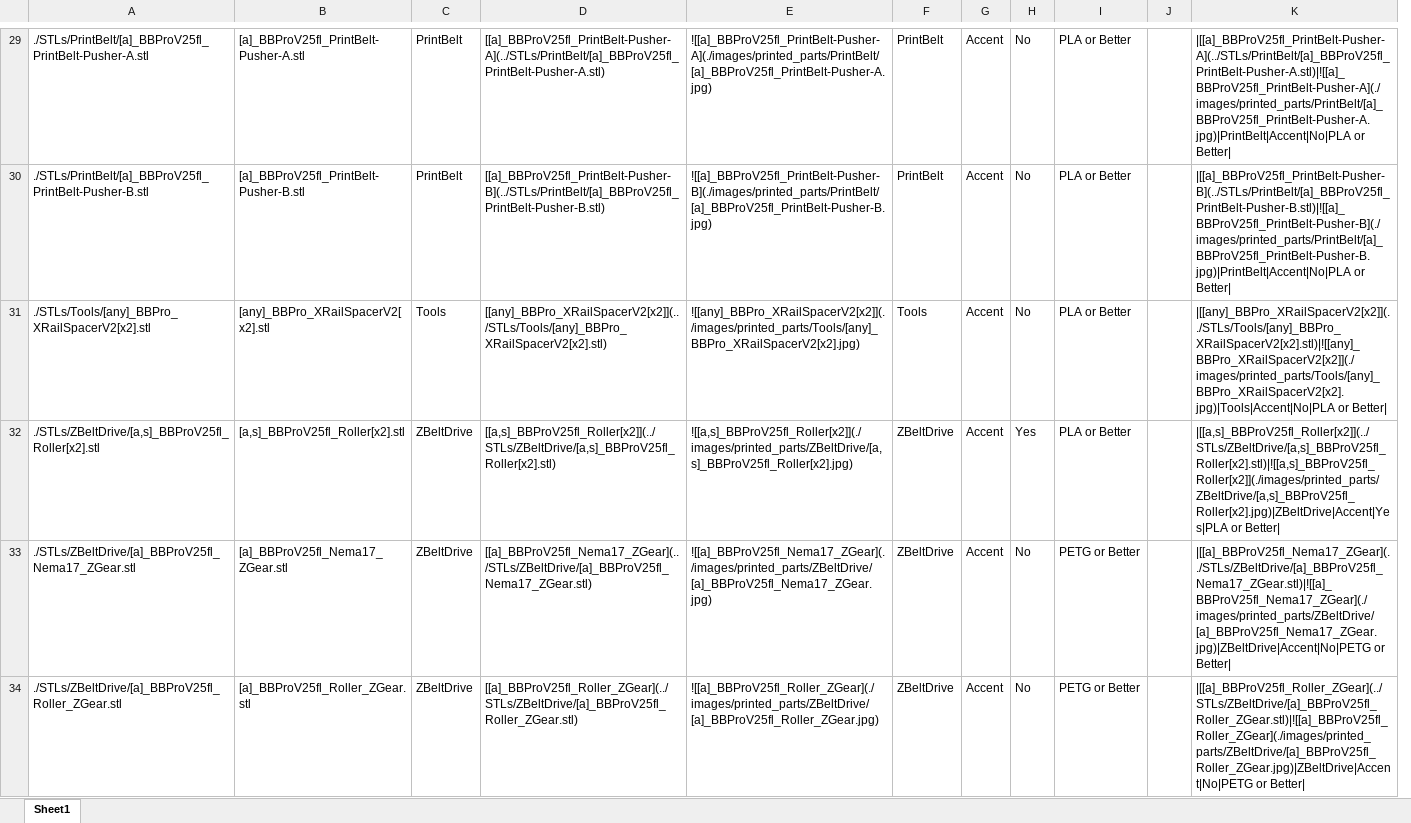
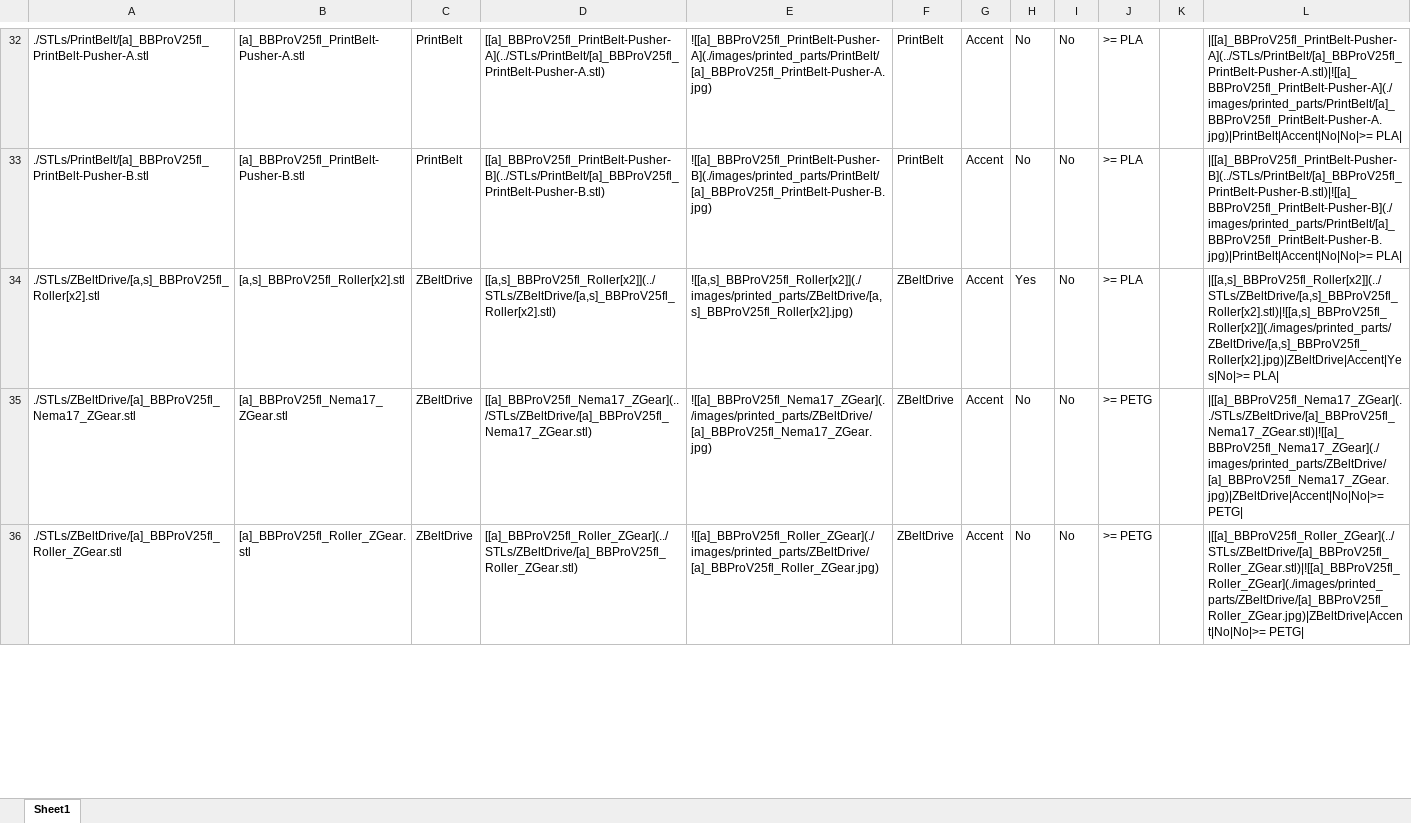
Before and after one commit to RobMink/BabyBeltPro, an Excel workbook: documentation/printed_parts_md_builder.xlsx, sheet Sheet1, drawn as a sheet; only a part is shown, gaps mark what is left out; values as stored, in another font and other column widths than the file's, no borders; removed rows and columns are numbered as before the commit, all else as after; the diff covers the shown part only; the diff names each change by its address in the sheet, - before the commit and + after, or states it on an @@ line.

Commit message:
Printed parts guide update for 2.6
update printed parts guide for 2.6, add indicator to filename for parts needing heat sets.  TODO - new part pictures.

```diff
--- a/documentation/printed_parts_md_builder.xlsx (sheet Sheet1)
+++ b/documentation/printed_parts_md_builder.xlsx (sheet Sheet1)
-column I, rows 29-30: PLA or Better | PLA or Better; rows 32-34: PLA or Better | PETG or Better | PETG or Better
+column I, rows 32-36: all No
+column J, rows 32-36: >= PLA | >= PLA | >= PLA | >= PETG | >= PETG
-column K, rows 29-30: |[[a]_BBProV25fl_PrintBelt-Pusher-A](../STLs/PrintBelt/[a]_BBProV25fl_PrintBelt-Pusher-A.stl)|![[a]_BBProV25fl_PrintBelt-Pusher-A](./images/printed_parts/PrintBelt/[a]_BBProV25fl_PrintBelt-Pusher-A.jpg)|PrintBelt|Accent|No|PLA or Better| | |[[a]_BBProV25fl_PrintBelt-Pusher-B](../STLs/PrintBelt/[a]_BBProV25fl_PrintBelt-Pusher-B.stl)|![[a]_BBProV25fl_PrintBelt-Pusher-B](./images/printed_parts/PrintBelt/[a]_BBProV25fl_PrintBelt-Pusher-B.jpg)|PrintBelt|Accent|No|PLA or Better|; rows 32-34: |[[a,s]_BBProV25fl_Roller[x2]](../STLs/ZBeltDrive/[a,s]_BBProV25fl_Roller[x2].stl)|![[a,s]_BBProV25fl_Roller[x2]](./images/printed_parts/ZBeltDrive/[a,s]_BBProV25fl_Roller[x2].jpg)|ZBeltDrive|Accent|Yes|PLA or Better| | |[[a]_BBProV25fl_Nema17_ZGear](../STLs/ZBeltDrive/[a]_BBProV25fl_Nema17_ZGear.stl)|![[a]_BBProV25fl_Nema17_ZGear](./images/printed_parts/ZBeltDrive/[a]_BBProV25fl_Nema17_ZGear.jpg)|ZBeltDrive|Accent|No|PETG or Better| | |[[a]_BBProV25fl_Roller_ZGear](../STLs/ZBeltDrive/[a]_BBProV25fl_Roller_ZGear.stl)|![[a]_BBProV25fl_Roller_ZGear](./images/printed_parts/ZBeltDrive/[a]_BBProV25fl_Roller_ZGear.jpg)|ZBeltDrive|Accent|No|PETG or Better|
+column L, rows 32-36: |[[a]_BBProV25fl_PrintBelt-Pusher-A](../STLs/PrintBelt/[a]_BBProV25fl_PrintBelt-Pusher-A.stl)|![[a]_BBProV25fl_PrintBelt-Pusher-A](./images/printed_parts/PrintBelt/[a]_BBProV25fl_PrintBelt-Pusher-A.jpg)|PrintBelt|Accent|No|No|>= PLA| | |[[a]_BBProV25fl_PrintBelt-Pusher-B](../STLs/PrintBelt/[a]_BBProV25fl_PrintBelt-Pusher-B.stl)|![[a]_BBProV25fl_PrintBelt-Pusher-B](./images/printed_parts/PrintBelt/[a]_BBProV25fl_PrintBelt-Pusher-B.jpg)|PrintBelt|Accent|No|No|>= PLA| | |[[a,s]_BBProV25fl_Roller[x2]](../STLs/ZBeltDrive/[a,s]_BBProV25fl_Roller[x2].stl)|![[a,s]_BBProV25fl_Roller[x2]](./images/printed_parts/ZBeltDrive/[a,s]_BBProV25fl_Roller[x2].jpg)|ZBeltDrive|Accent|Yes|No|>= PLA| | |[[a]_BBProV25fl_Nema17_ZGear](../STLs/ZBeltDrive/[a]_BBProV25fl_Nema17_ZGear.stl)|![[a]_BBProV25fl_Nema17_ZGear](./images/printed_parts/ZBeltDrive/[a]_BBProV25fl_Nema17_ZGear.jpg)|ZBeltDrive|Accent|No|No|>= PETG| | |[[a]_BBProV25fl_Roller_ZGear](../STLs/ZBeltDrive/[a]_BBProV25fl_Roller_ZGear.stl)|![[a]_BBProV25fl_Roller_ZGear](./images/printed_parts/ZBeltDrive/[a]_BBProV25fl_Roller_ZGear.jpg)|ZBeltDrive|Accent|No|No|>= PETG|
-row 31: ./STLs/Tools/[any]_BBPro_XRailSpacerV2[x2].stl | [any]_BBPro_XRailSpacerV2[x2].stl | Tools | [[any]_BBPro_XRailSpacerV2[x2]](../STLs/Tools/[any]_BBPro_XRailSpacerV2[x2].stl) | ![[any]_BBPro_XRailSpacerV2[x2]](./images/printed_parts/Tools/[any]_BBPro_XRailSpacerV2[x2].jpg) | Tools | Accent | No | PLA or Better |  | |[[any]_BBPro_XRailSpacerV2[x2]](../STLs/Tools/[any]_BBPro_XRailSpacerV2[x2].stl)|![[any]_BBPro_XRailSpacerV2[x2]](./images/printed_parts/Tools/[any]_BBPro_XRailSpacerV2[x2].jpg)|Tools|Accent|No|PLA or Better
```
Also changed, not shown: 10 added rows, 6 removed rows and 18 edited cells elsewhere in this sheet, formulas that keep their value, 4 other files.
